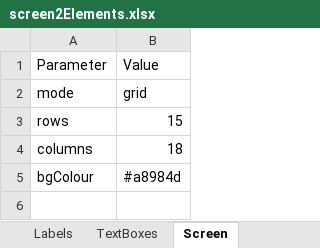
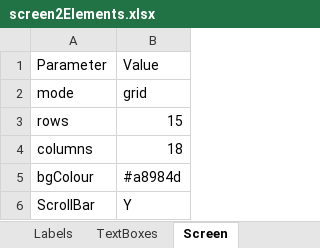
Before and after one commit to TejjasD/RapidGUIBase, an Excel workbook: config/layout/screen2Elements.xlsx, sheet Screen, drawn as a sheet; values as stored, in another font and other column widths than the file's, no borders; the diff names each change by its address in the sheet, - before the commit and + after, or states it on an @@ line.

```diff
--- a/config/layout/screen2Elements.xlsx (sheet Screen)
+++ b/config/layout/screen2Elements.xlsx (sheet Screen)
+row 6: ScrollBar | Y
```
Also changed, not shown: sheet Buttons, sheet Labels, sheet TextBoxes, config/layout/screen0Elements.xlsx, config/layout/screen1Elements.xlsx, 2 other files.
